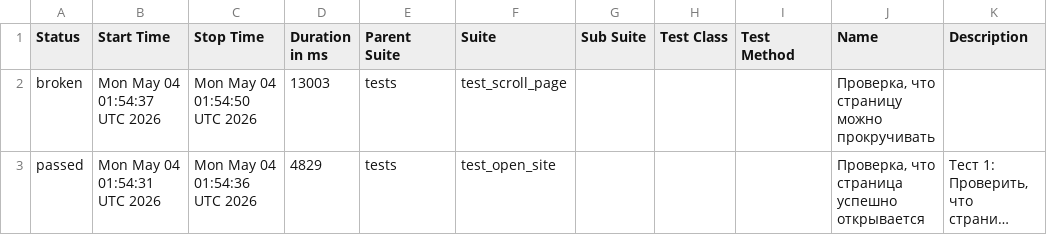
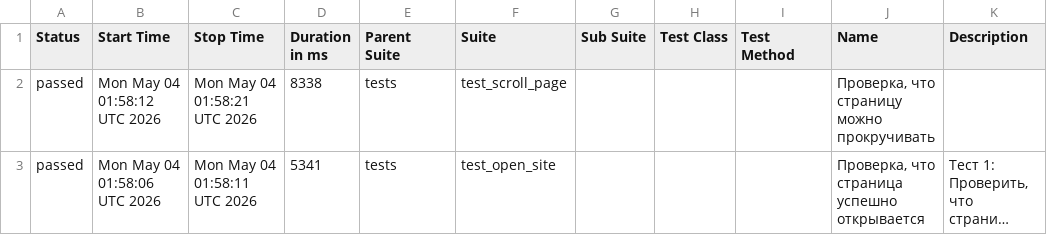
Before and after one commit to TigrRooT/playwright-tests, a CSV file: data/suites.csv, drawn as a sheet; long unchanged cells end in …; the diff names each change by its address in the sheet, - before the commit and + after, or states it on an @@ line.

```diff
--- a/data/suites.csv
+++ b/data/suites.csv
-A2 (Status): broken
+A2 (Status): passed
-B2 (Start Time): Mon May 04 01:54:37 UTC 2026
+B2 (Start Time): Mon May 04 01:58:12 UTC 2026
-C2 (Stop Time): Mon May 04 01:54:50 UTC 2026
+C2 (Stop Time): Mon May 04 01:58:21 UTC 2026
-D2 (Duration in ms): 13003
+D2 (Duration in ms): 8338
-B3 (Start Time): Mon May 04 01:54:31 UTC 2026
+B3 (Start Time): Mon May 04 01:58:06 UTC 2026
-C3 (Stop Time): Mon May 04 01:54:36 UTC 2026
+C3 (Stop Time): Mon May 04 01:58:11 UTC 2026
-D3 (Duration in ms): 4829
+D3 (Duration in ms): 5341
```
Also changed, not shown: data/behaviors.csv, 27 other files.
